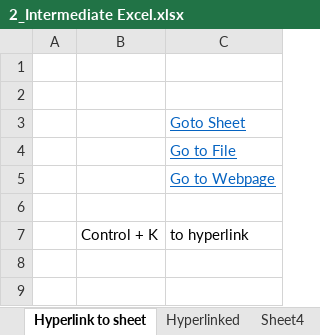
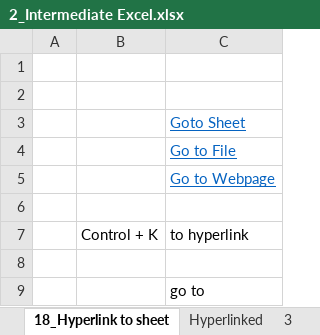
Before and after one commit to Omkar-Pomendkar/Excel, an Excel workbook: 2_Intermediate Excel.xlsx, sheet 18_Hyperlink to sheet, drawn as a sheet; values as stored, in another font and other column widths than the file's, no borders; the diff names each change by its address in the sheet, - before the commit and + after, or states it on an @@ line.

```diff
--- a/2_Intermediate Excel.xlsx (sheet 18_Hyperlink to sheet)
+++ b/2_Intermediate Excel.xlsx (sheet 18_Hyperlink to sheet)
-sheet tab: Hyperlink to sheet
+sheet tab: 18_Hyperlink to sheet
-sheet tab: Sheet4
+sheet tab: 3
+row 8: (empty)
+row 9:  |  | go to
```
Also changed, not shown: sheet 4_ Ceiling, sheet 7_VLOOKUP, sheet 11_Match Function, sheet 13_Lock Unlock Cells, sheet 8_Vlookup Approximate Match, sheet 1_Maths & Trigo (SUM PRODUCT), other sheet tabs, charts or pictures, 3_Intermediate Excel.xlsx, pivot table tutorial.xlsx, 3 other files.
